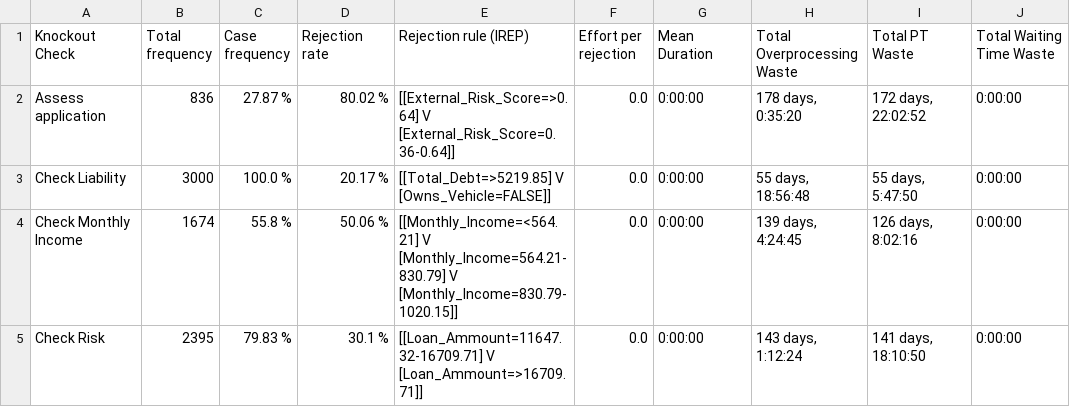
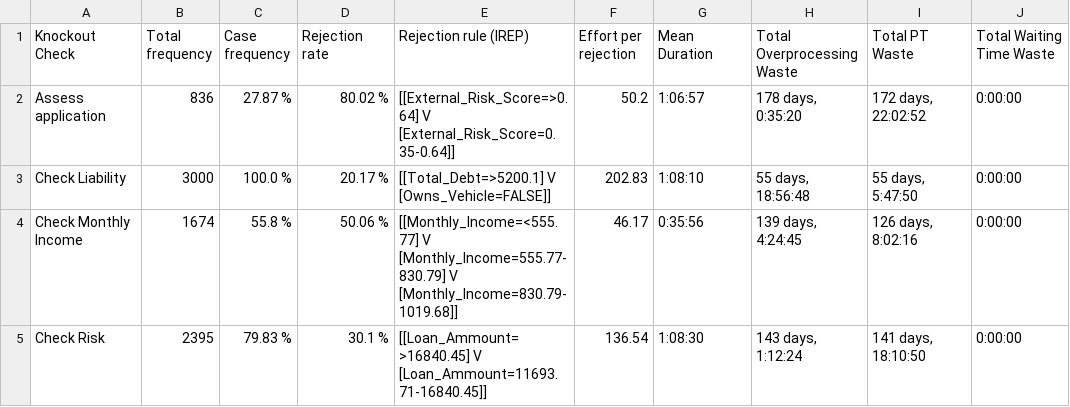
Before and after one commit to AutomatedProcessImprovement/knockouts-optimization, a CSV file: data/outputs/synthetic_example_ko_analysis_report.csv, drawn as a sheet; only a part is shown; ↵ is a line break in a cell; the diff names each change by its address in the sheet, - before the commit and + after, or states it on an @@ line.

```diff
--- a/data/outputs/synthetic_example_ko_analysis_report.csv
+++ b/data/outputs/synthetic_example_ko_analysis_report.csv
-E2 (Rejection rule (IREP)): [[External_Risk_Score=>0.64] V ↵ [External_Risk_Score=0.36-0.64]]
+E2 (Rejection rule (IREP)): [[External_Risk_Score=>0.64] V ↵ [External_Risk_Score=0.35-0.64]]
-F2 (Effort per rejection): 0.0
+F2 (Effort per rejection): 50.2
-G2 (Mean Duration): 0:00:00
+G2 (Mean Duration): 1:06:57
-E3 (Rejection rule (IREP)): [[Total_Debt=>5219.85] V ↵ [Owns_Vehicle=FALSE]]
+E3 (Rejection rule (IREP)): [[Total_Debt=>5200.1] V ↵ [Owns_Vehicle=FALSE]]
-F3 (Effort per rejection): 0.0
+F3 (Effort per rejection): 202.83
-G3 (Mean Duration): 0:00:00
+G3 (Mean Duration): 1:08:10
-E4 (Rejection rule (IREP)): [[Monthly_Income=<564.21] V ↵ [Monthly_Income=564.21-830.79] V ↵ [Monthly_Income=830.79-1020.15]]
+E4 (Rejection rule (IREP)): [[Monthly_Income=<555.77] V ↵ [Monthly_Income=555.77-830.79] V ↵ [Monthly_Income=830.79-1019.68]]
-F4 (Effort per rejection): 0.0
+F4 (Effort per rejection): 46.17
-G4 (Mean Duration): 0:00:00
+G4 (Mean Duration): 0:35:56
-E5 (Rejection rule (IREP)): [[Loan_Ammount=11647.32-16709.71] V ↵ [Loan_Ammount=>16709.71]]
+E5 (Rejection rule (IREP)): [[Loan_Ammount=>16840.45] V ↵ [Loan_Ammount=11693.71-16840.45]]
-F5 (Effort per rejection): 0.0
+F5 (Effort per rejection): 136.54
-G5 (Mean Duration): 0:00:00
+G5 (Mean Duration): 1:08:30
```
Also changed, not shown: data/outputs/envpermit_ko_analysis_report.csv, 10 other files.
